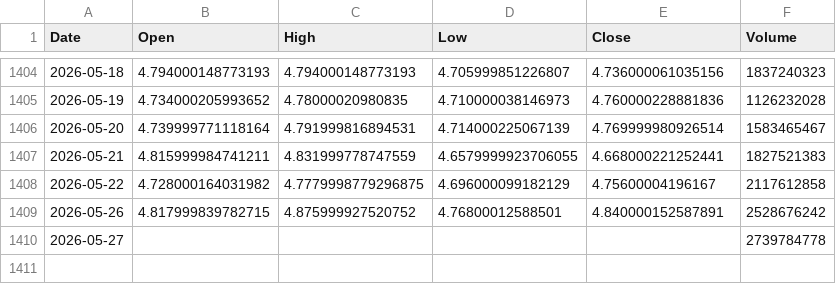
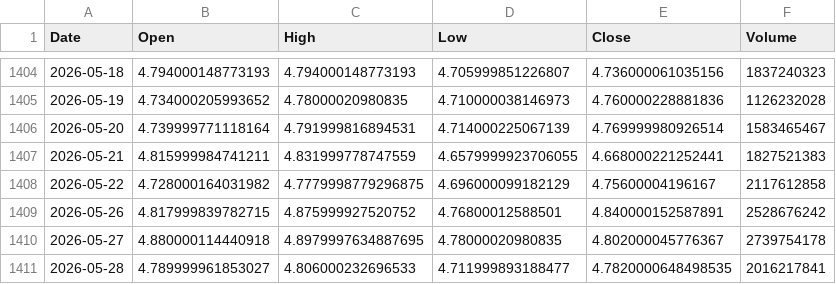
Before and after one commit to cnhjp/quant-trading-system, a CSV file: data/3033.HK_10y_1d.csv, drawn as a sheet; only a part is shown, gaps mark what is left out.

```diff
--- a/data/3033.HK_10y_1d.csv
+++ b/data/3033.HK_10y_1d.csv
@@ -1409,2 +1409,3 @@ Date,Open,High,Low,Close,Volume
 2026-05-26,4.817999839782715,4.875999927520752,4.76800012588501,4.840000152587891,2528676242
-2026-05-27,,,,,2739784778
+2026-05-27,4.880000114440918,4.8979997634887695,4.78000020980835,4.802000045776367,2739754178
+2026-05-28,4.789999961853027,4.806000232696533,4.711999893188477,4.7820000648498535,2016217841
```
Also changed, not shown: data/510300.SS_10y_1d.csv, data/516350.SS_10y_1d.csv, 3 other files.
